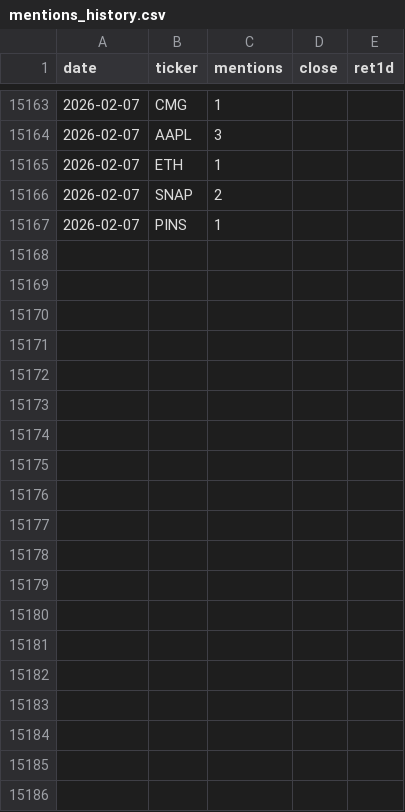
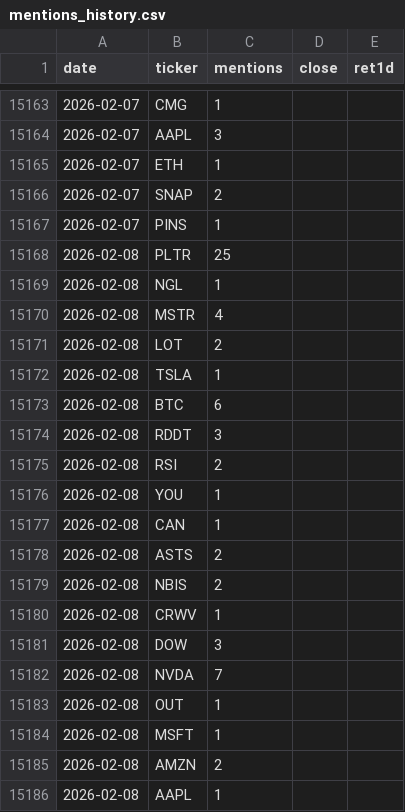
Before and after one commit to jonahmickelson/wsb-app, a CSV file: data/mentions_history.csv, drawn as a sheet; only a part is shown, gaps mark what is left out; the diff covers the shown part only; the diff names each change by its address in the sheet, - before the commit and + after, or states it on an @@ line.

```diff
--- a/data/mentions_history.csv
+++ b/data/mentions_history.csv
+row 15168: 2026-02-08 | PLTR | 25
+row 15169: 2026-02-08 | NGL | 1
+row 15170: 2026-02-08 | MSTR | 4
+row 15171: 2026-02-08 | LOT | 2
+row 15172: 2026-02-08 | TSLA | 1
+row 15173: 2026-02-08 | BTC | 6
+row 15174: 2026-02-08 | RDDT | 3
+row 15175: 2026-02-08 | RSI | 2
+row 15176: 2026-02-08 | YOU | 1
+row 15177: 2026-02-08 | CAN | 1
+row 15178: 2026-02-08 | ASTS | 2
+row 15179: 2026-02-08 | NBIS | 2
+row 15180: 2026-02-08 | CRWV | 1
+row 15181: 2026-02-08 | DOW | 3
+row 15182: 2026-02-08 | NVDA | 7
+row 15183: 2026-02-08 | OUT | 1
+row 15184: 2026-02-08 | MSFT | 1
+row 15185: 2026-02-08 | AMZN | 2
+row 15186: 2026-02-08 | AAPL | 1
```
Also changed, not shown: 17 added rows and 2 edited cells elsewhere in this file.
